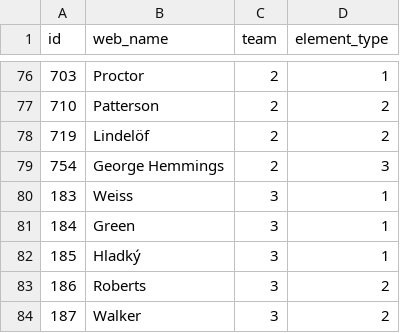
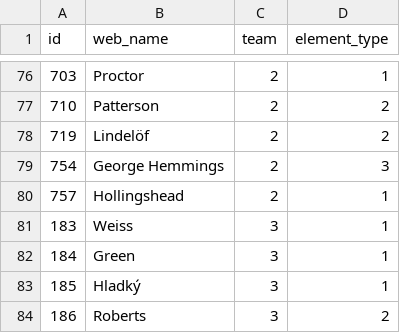
Before and after one commit to Schwetche/fpl_project, a CSV file: data/player_idlist.csv, drawn as a sheet; only a part is shown, gaps mark what is left out; the shorter side is filled out with more unchanged rows; the diff names each change by its address in the sheet, - before the commit and + after, or states it on an @@ line.

```diff
--- a/data/player_idlist.csv
+++ b/data/player_idlist.csv
+row 80: 757 | Hollingshead | 2 | 1
```
Also changed, not shown: data/cleaned_players.csv, data/players_raw.csv, 18 other files.
